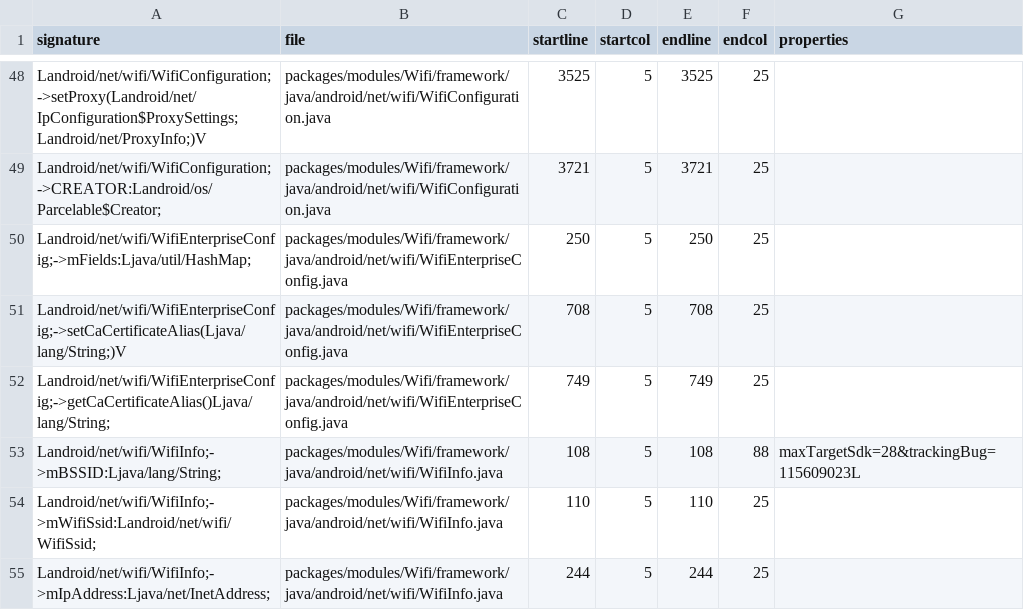
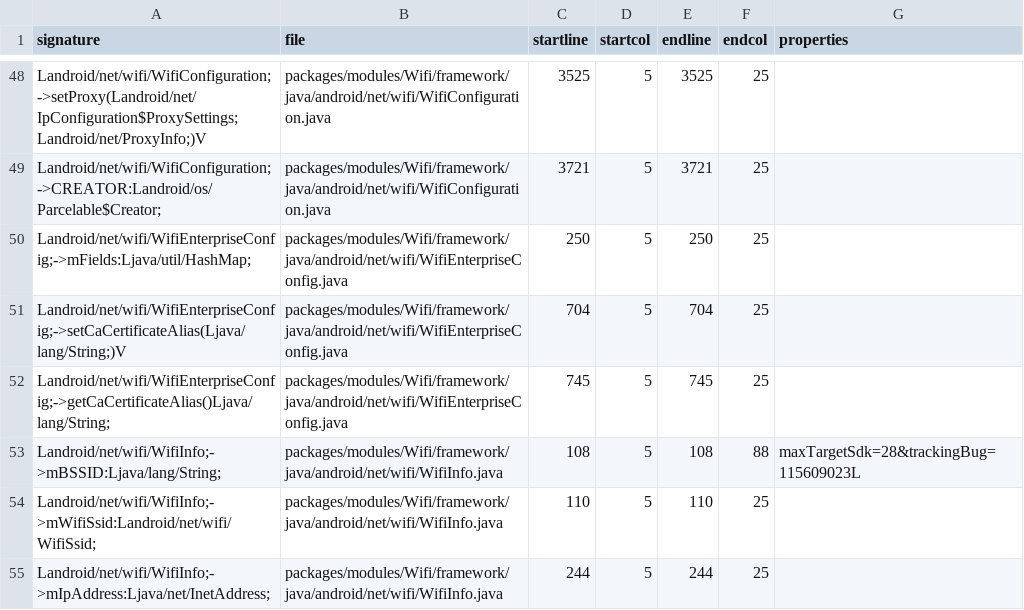
Before and after one commit to msft-mirror-aosp/platform.prebuilts.module_sdk.Wifi, a CSV file: current/hiddenapi/index.csv, drawn as a sheet; only a part is shown, gaps mark what is left out.

```diff
--- a/current/hiddenapi/index.csv
+++ b/current/hiddenapi/index.csv
@@ -50,4 +50,4 @@ Landroid/net/wifi/WifiConfiguration;->CREATOR:Landroid/os/Parcelable$Creator;,pa
 Landroid/net/wifi/WifiEnterpriseConfig;->mFields:Ljava/util/HashMap;,packages/modules/Wifi/framework/java/android/net/wifi/WifiEnterpriseConfig.java,250,5,250,25,
-Landroid/net/wifi/WifiEnterpriseConfig;->setCaCertificateAlias(Ljava/lang/String;)V,packages/modules/Wifi/framework/java/android/net/wifi/WifiEnterpriseConfig.java,708,5,708,25,
-Landroid/net/wifi/WifiEnterpriseConfig;->getCaCertificateAlias()Ljava/lang/String;,packages/modules/Wifi/framework/java/android/net/wifi/WifiEnterpriseConfig.java,749,5,749,25,
+Landroid/net/wifi/WifiEnterpriseConfig;->setCaCertificateAlias(Ljava/lang/String;)V,packages/modules/Wifi/framework/java/android/net/wifi/WifiEnterpriseConfig.java,704,5,704,25,
+Landroid/net/wifi/WifiEnterpriseConfig;->getCaCertificateAlias()Ljava/lang/String;,packages/modules/Wifi/framework/java/android/net/wifi/WifiEnterpriseConfig.java,745,5,745,25,
 Landroid/net/wifi/WifiInfo;->mBSSID:Ljava/lang/String;,packages/modules/Wifi/framework/java/android/net/wifi/WifiInfo.java,108,5,108,88,maxTargetSdk=28&trackingBug=115609023L
```
Also changed, not shown: 3 other files.
